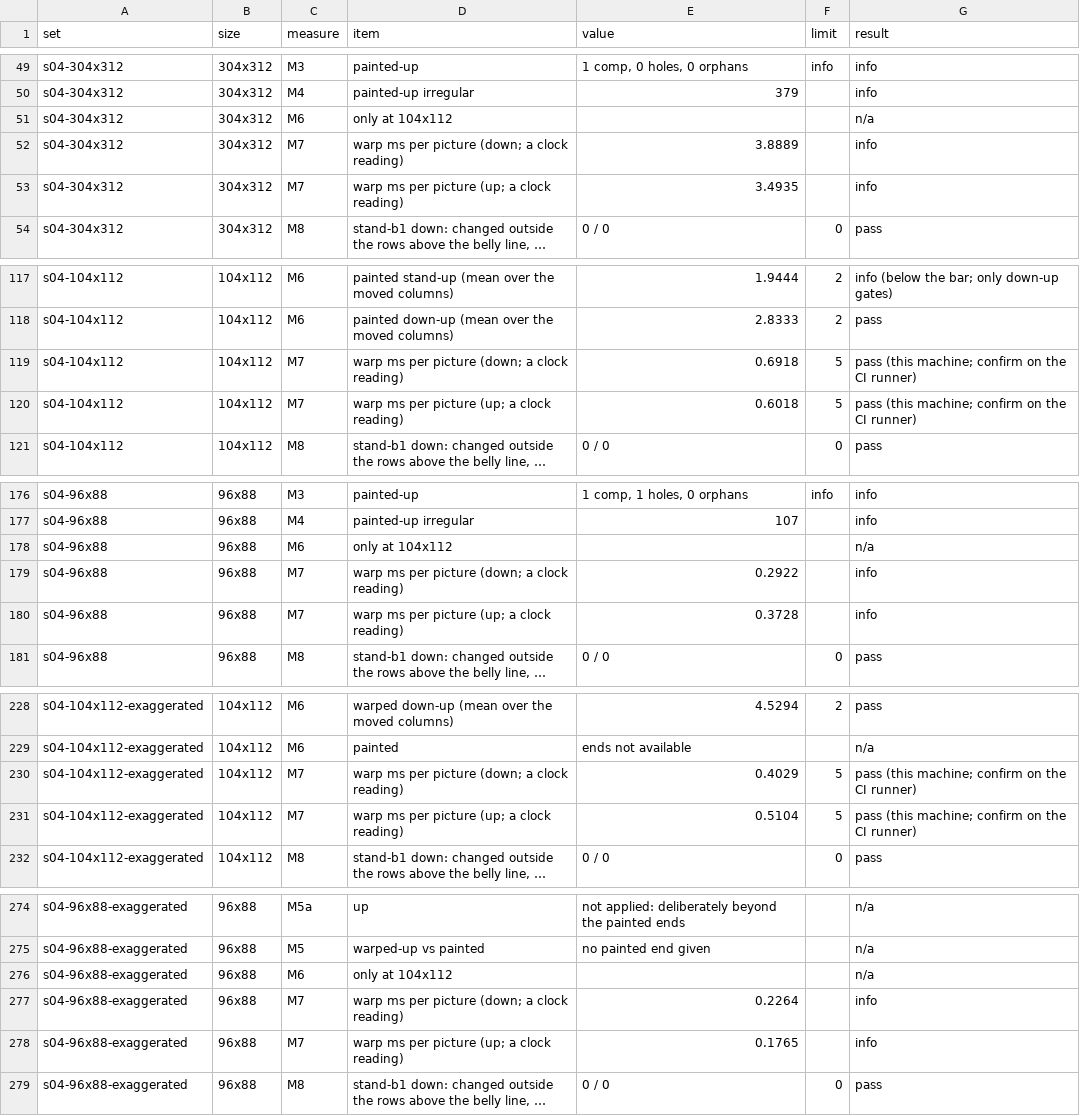
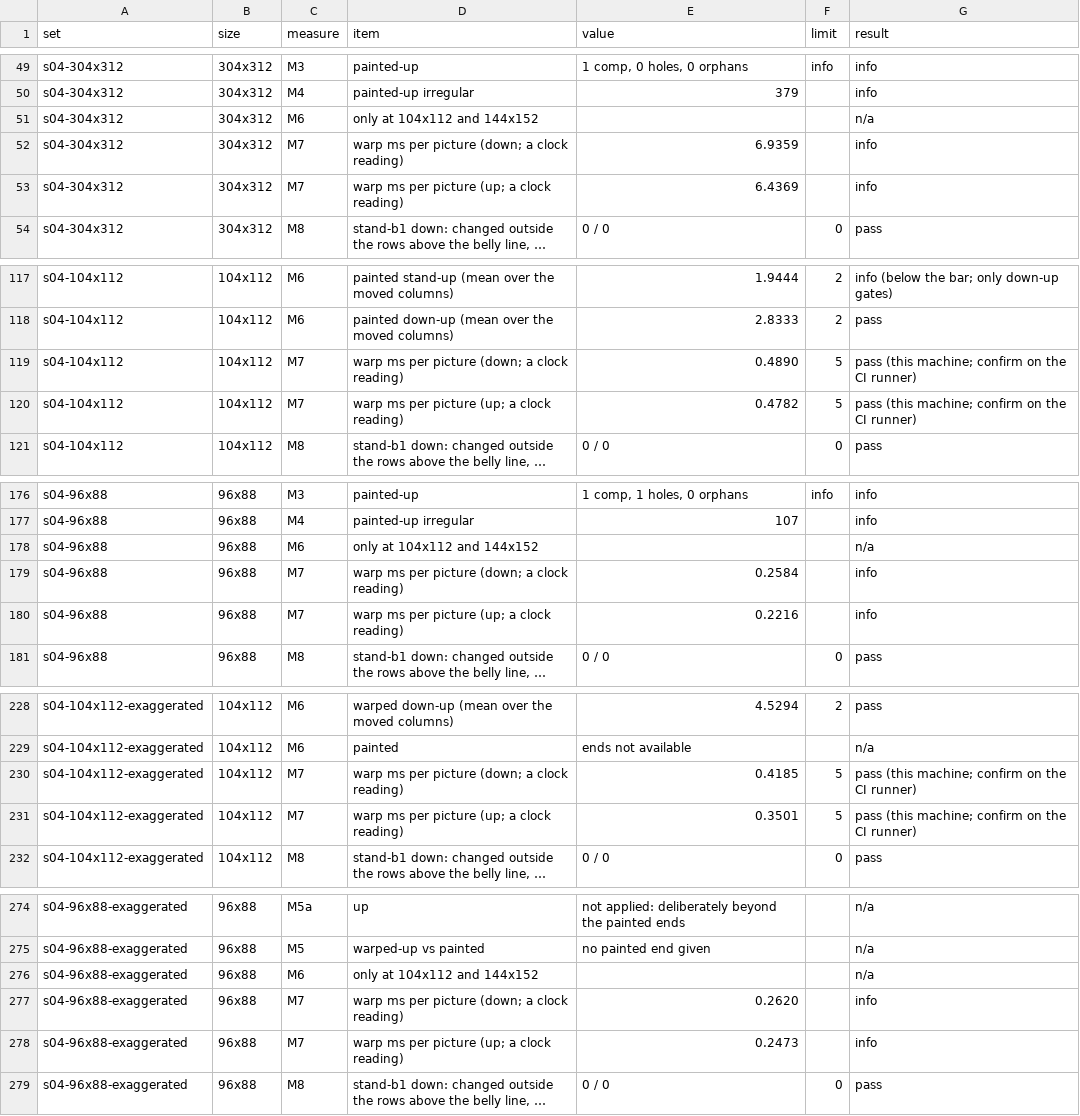
Before and after one commit to PacoCotera/miniaturebeasts, a CSV file: prototypes/ui/tools/samples/matrix/measures.csv, drawn as a sheet; only a part is shown, gaps mark what is left out; long unchanged cells end in …; the diff names each change by its address in the sheet, - before the commit and + after, or states it on an @@ line.

```diff
--- a/prototypes/ui/tools/samples/matrix/measures.csv
+++ b/prototypes/ui/tools/samples/matrix/measures.csv
-D51 (item): only at 104x112
+D51 (item): only at 104x112 and 144x152
-E52 (value): 3.8889
+E52 (value): 6.9359
-E53 (value): 3.4935
+E53 (value): 6.4369
-E119 (value): 0.6918
+E119 (value): 0.4890
-E120 (value): 0.6018
+E120 (value): 0.4782
-D178 (item): only at 104x112
+D178 (item): only at 104x112 and 144x152
-E179 (value): 0.2922
+E179 (value): 0.2584
-E180 (value): 0.3728
+E180 (value): 0.2216
-E230 (value): 0.4029
+E230 (value): 0.4185
-E231 (value): 0.5104
+E231 (value): 0.3501
-D276 (item): only at 104x112
+D276 (item): only at 104x112 and 144x152
-E277 (value): 0.2264
+E277 (value): 0.2620
-E278 (value): 0.1765
+E278 (value): 0.2473
```
Also changed, not shown: prototypes/ui/tools/samples/phaseA/s01-hop/measures.csv, prototypes/ui/tools/samples/phaseA/s05-cycle-locked/measures.csv, 26 other files.
